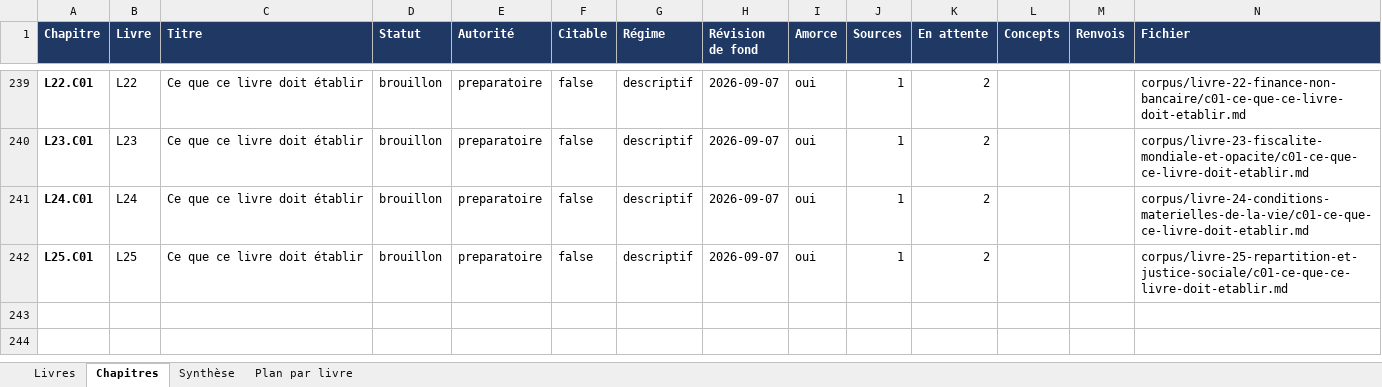
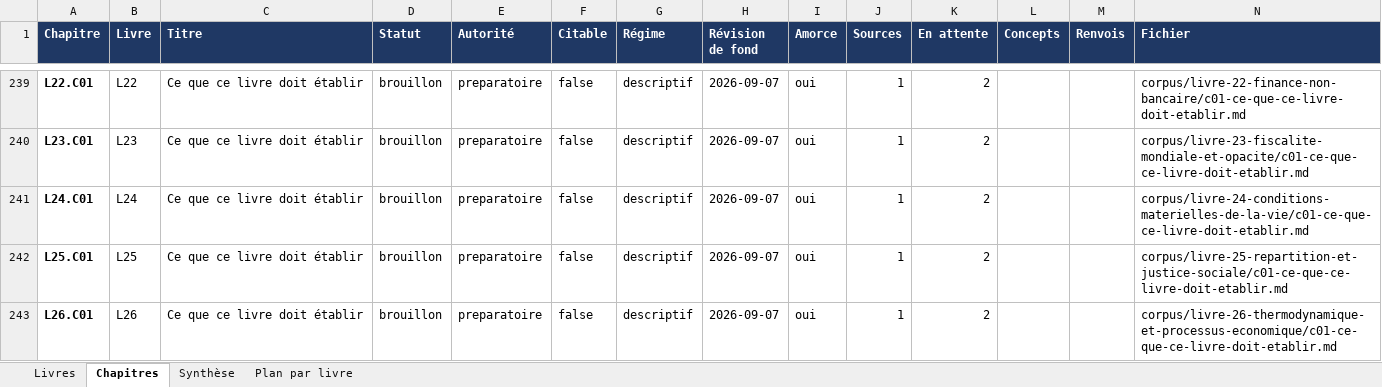
Before and after one commit to jcduvalmediacontact-dot/Debunkonomy, an Excel workbook: plan-des-livres.xlsx, sheet Chapitres, drawn as a sheet; only a part is shown, gaps mark what is left out; values as stored, in another font and other column widths than the file's, no borders; the diff names each change by its address in the sheet, - before the commit and + after, or states it on an @@ line.

```diff
--- a/plan-des-livres.xlsx (sheet Chapitres)
+++ b/plan-des-livres.xlsx (sheet Chapitres)
+row 243: L26.C01 | L26 | Ce que ce livre doit établir | brouillon | preparatoire | false | descriptif | 2026-09-07 | oui | 1 | 2 |  |  | corpus/livre-26-thermodynamique-et-processus-economique/c01-ce-que-ce-livre-doit-etablir.md
```
Also changed, not shown: sheet Synthèse, sheet Livres, sheet Plan par livre, 3 other files.
